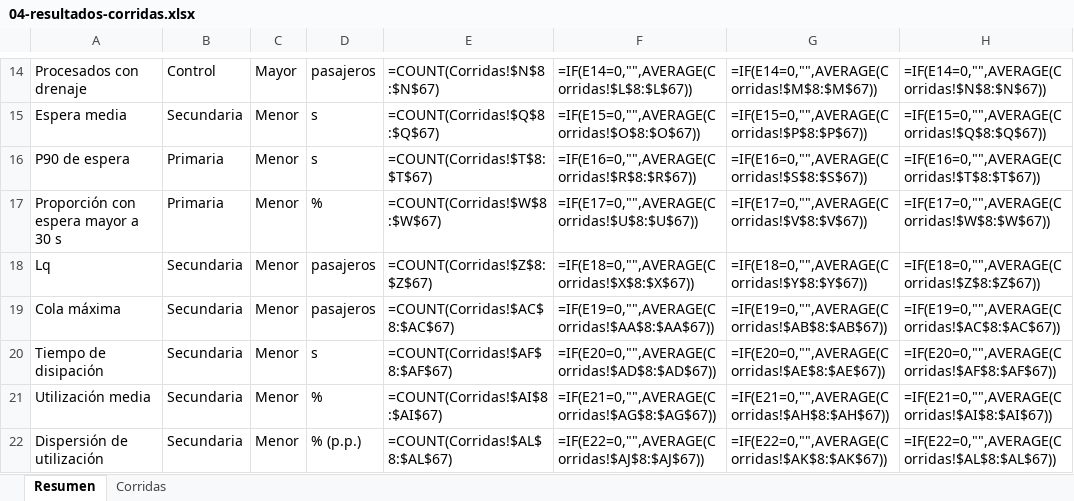
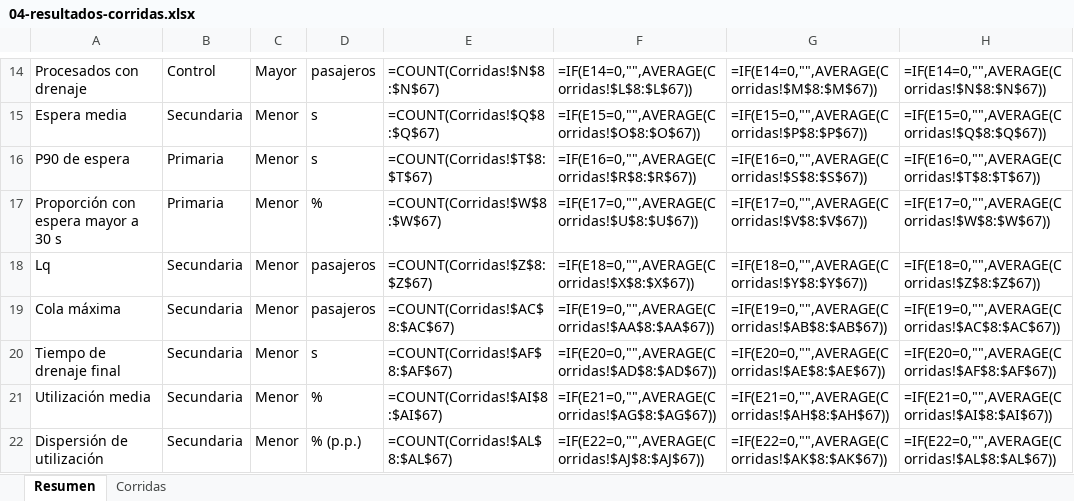
Before and after one commit to JuanBonadeo/utn_brain, an Excel workbook: materias/SIM/entregables/TPI/subte/04-resultados-corridas.xlsx, sheet Resumen, drawn as a sheet; only a part is shown, gaps mark what is left out; values as stored, in another font and other column widths than the file's, no borders; formulas without a stored value are shown as written; conditional formats not drawn; the diff names each change by its address in the sheet, - before the commit and + after, or states it on an @@ line.

```diff
--- a/materias/SIM/entregables/TPI/subte/04-resultados-corridas.xlsx (sheet Resumen)
+++ b/materias/SIM/entregables/TPI/subte/04-resultados-corridas.xlsx (sheet Resumen)
-A20: Tiempo de disipación
+A20: Tiempo de drenaje final
```
Also changed, not shown: sheet Corridas, 5 other files.
